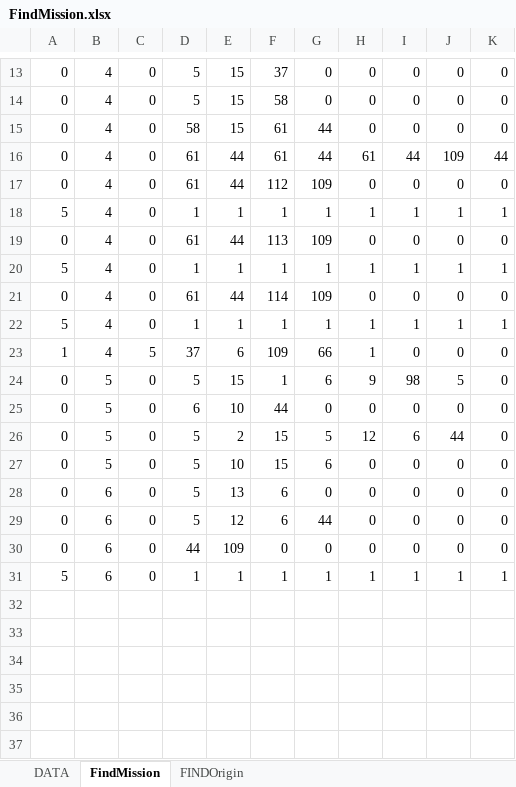
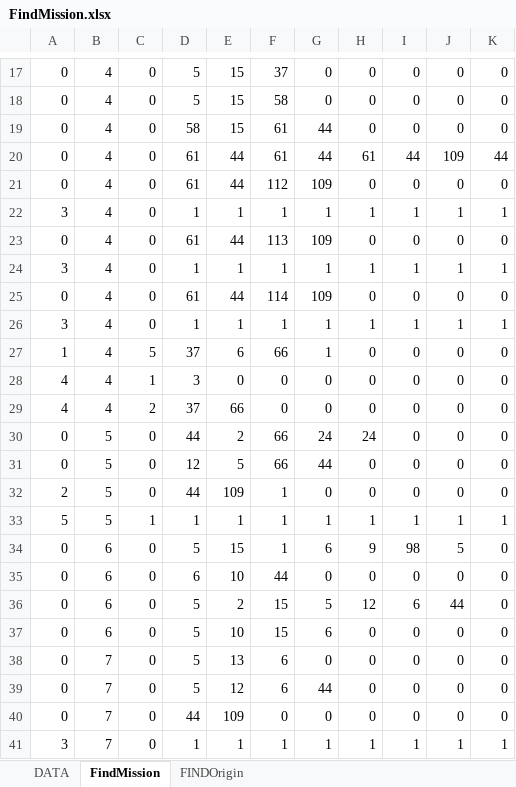
Before and after one commit to Kilian12345/Captain-Blood, an Excel workbook: Capitain___Blood/WorkingFiles/FindMission.xlsx, sheet FindMission, drawn as a sheet; only a part is shown, gaps mark what is left out; values as stored, in another font and other column widths than the file's, no borders; addresses are those after the commit; the diff covers the shown part only; the diff names each change by its address in the sheet, - before the commit and + after, or states it on an @@ line.

Commit message:
First Mission 80% + Dialogue Handler 70%

```diff
--- a/Capitain___Blood/WorkingFiles/FindMission.xlsx (sheet FindMission)
+++ b/Capitain___Blood/WorkingFiles/FindMission.xlsx (sheet FindMission)
-A22: 5
+A22: 3
-A24: 5
+A24: 3
-A26: 5
+A26: 3
-F27: 109
+F27: 66
-G27: 66
+G27: 1
-H27: 1
+H27: 0
+row 28: 4 | 4 | 1 | 3 | 0 | 0 | 0 | 0 | 0 | 0 | 0
+row 29: 4 | 4 | 2 | 37 | 66 | 0 | 0 | 0 | 0 | 0 | 0
+row 30: 0 | 5 | 0 | 44 | 2 | 66 | 24 | 24 | 0 | 0 | 0
+row 31: 0 | 5 | 0 | 12 | 5 | 66 | 44 | 0 | 0 | 0 | 0
+row 32: 2 | 5 | 0 | 44 | 109 | 1 | 0 | 0 | 0 | 0 | 0
+row 33: 5 | 5 | 1 | 1 | 1 | 1 | 1 | 1 | 1 | 1 | 1
-B34:B37: 5
+B34:B37: 6
-B38:B41: 6
+B38:B41: 7
-A41: 5
+A41: 3
```
Also changed, not shown: 4 added rows and 3 edited cells elsewhere in this sheet, sheet FINDOrigin, sheet DATA, formulas that keep their value, 9 other files.
